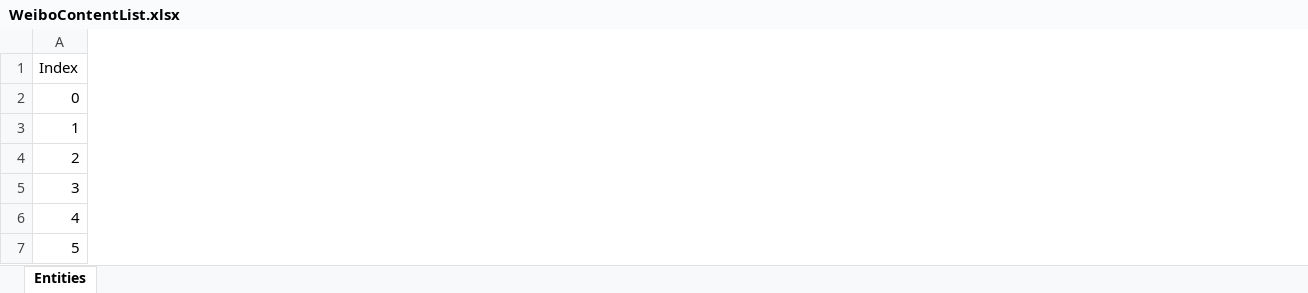
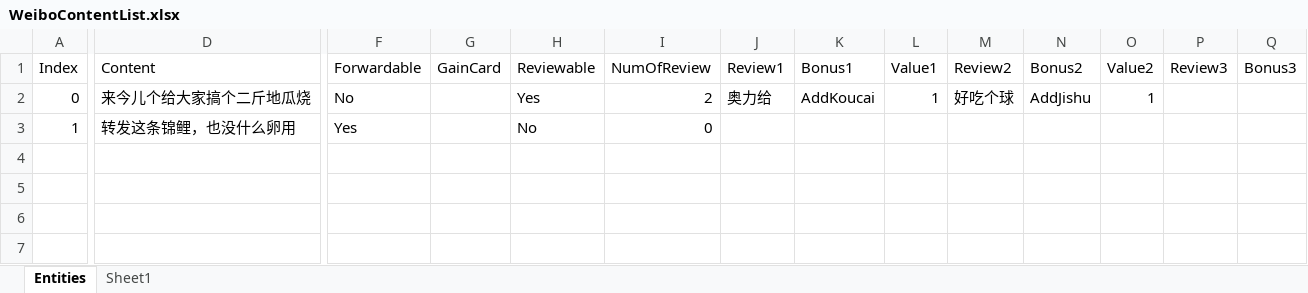
Before and after one commit to nmbswls/CSCI529, an Excel workbook: Assets/Resources/WeiboTxt/WeiboContentList.xlsx, sheet Entities, drawn as a sheet; only a part is shown, gaps mark what is left out; values as stored, in another font and other column widths than the file's, no borders; removed rows and columns are numbered as before the commit, all else as after; rows hold the shown columns only; the diff covers the shown part only; the diff names each change by its address in the sheet, - before the commit and + after, or states it on an @@ line.

Commit message:
Weibo更新

```diff
--- a/Assets/Resources/WeiboTxt/WeiboContentList.xlsx (sheet Entities)
+++ b/Assets/Resources/WeiboTxt/WeiboContentList.xlsx (sheet Entities)
+sheet tab: Sheet1
+column D (Content), rows 2-3: 来今儿个给大家搞个二斤地瓜烧 | 转发这条锦鲤，也没什么卵用
+column F (Forwardable), rows 2-3: No | Yes
+column G (GainCard), empty
+column H (Reviewable), rows 2-3: Yes | No
+column I (NumOfReview), rows 2-3: 2 | 0
+column J (Review1), row 2: 奥力给
+column K (Bonus1), row 2: AddKoucai
+column L (Value1), row 2: 1
+column M (Review2), row 2: 好吃个球
+column N (Bonus2), row 2: AddJishu
+column O (Value2), row 2: 1
+column P (Review3), empty
+column Q (Bonus3), empty
-row 4: 2
-row 5: 3
-row 6: 4
-row 7: 5
```
Also changed, not shown: 8 added columns elsewhere in this sheet, 6 other files.
